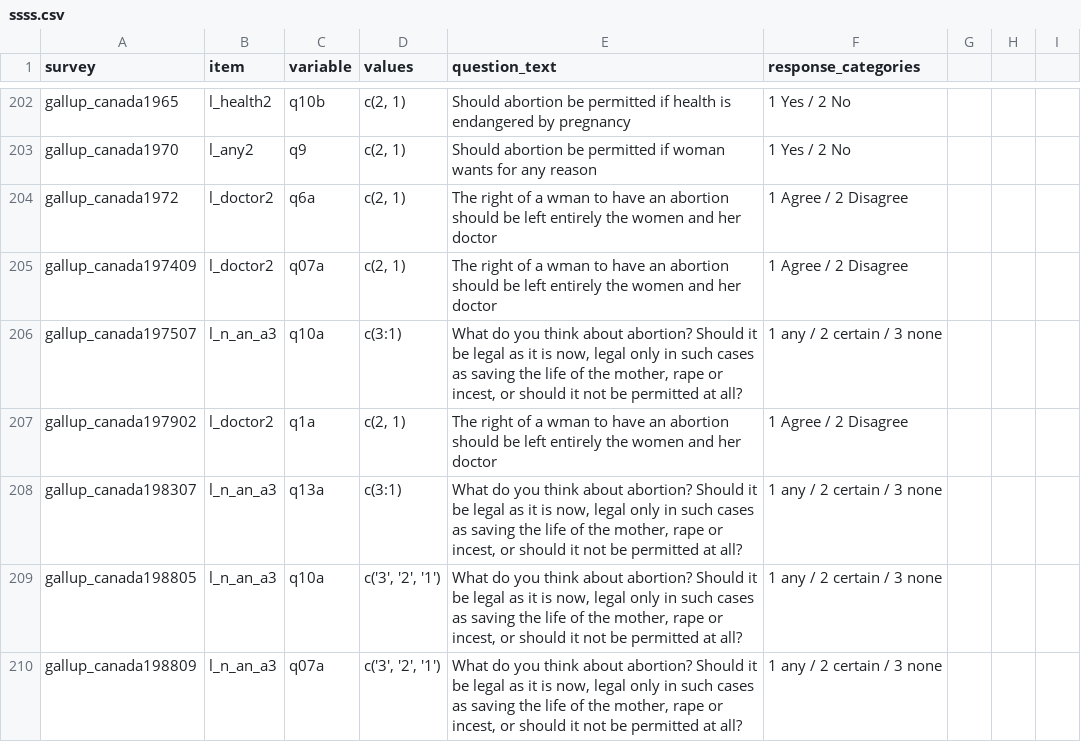
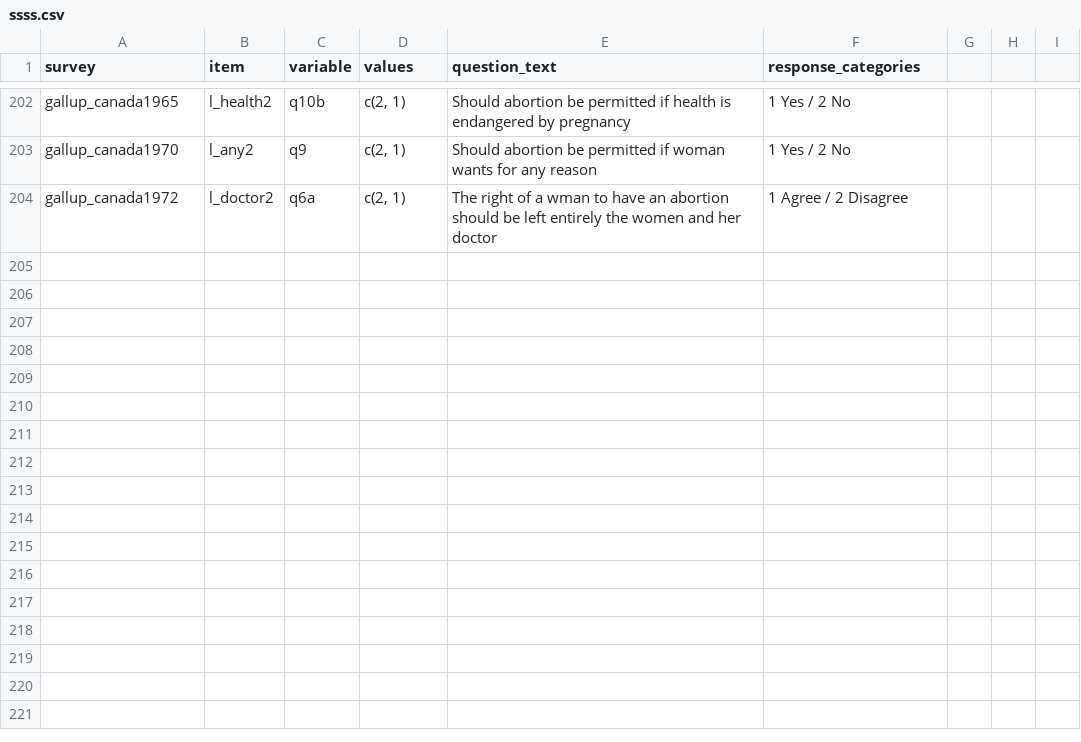
Before and after one commit to byngdeuk/Qualification-Paper, a CSV file: ssss.csv, drawn as a sheet; only a part is shown, gaps mark what is left out; the diff covers the shown part only.

Commit message:
Update ssss.csv

```diff
--- a/ssss.csv
+++ b/ssss.csv
@@ -204,7 +204 @@ gallup_canada1970,l_any2,q9,"c(2, 1)",Should abortion be permitted if woman want
 gallup_canada1972,l_doctor2,q6a,"c(2, 1)",The right of a wman to have an abortion should be left entirely the women and her doctor, 1 Agree / 2 Disagree
-gallup_canada197409,l_doctor2,q07a,"c(2, 1)",The right of a wman to have an abortion should be left entirely the women and her doctor, 1 Agree / 2 Disagree
-gallup_canada197507,l_n_an_a3,q10a,c(3:1),"What do you think about abortion? Should it be legal as it is now, legal only in such cases as saving the life of the mother, rape or incest, or should it not be permitted at all?", "1 any / 2 certain / 3 none"
-gallup_canada197902,l_doctor2,q1a,"c(2, 1)",The right of a wman to have an abortion should be left entirely the women and her doctor, 1 Agree / 2 Disagree
-gallup_canada198307,l_n_an_a3,q13a,c(3:1),"What do you think about abortion? Should it be legal as it is now, legal only in such cases as saving the life of the mother, rape or incest, or should it not be permitted at all?", "1 any / 2 certain / 3 none"
-gallup_canada198805,l_n_an_a3,q10a,"c('3', '2', '1')","What do you think about abortion? Should it be legal as it is now, legal only in such cases as saving the life of the mother, rape or incest, or should it not be permitted at all?", "1 any / 2 certain / 3 none"
-gallup_canada198809,l_n_an_a3,q07a,"c('3', '2', '1')","What do you think about abortion? Should it be legal as it is now, legal only in such cases as saving the life of the mother, rape or incest, or should it not be permitted at all?", "1 any / 2 certain / 3 none"
```
Also changed, not shown: 15 removed rows elsewhere in this file.
